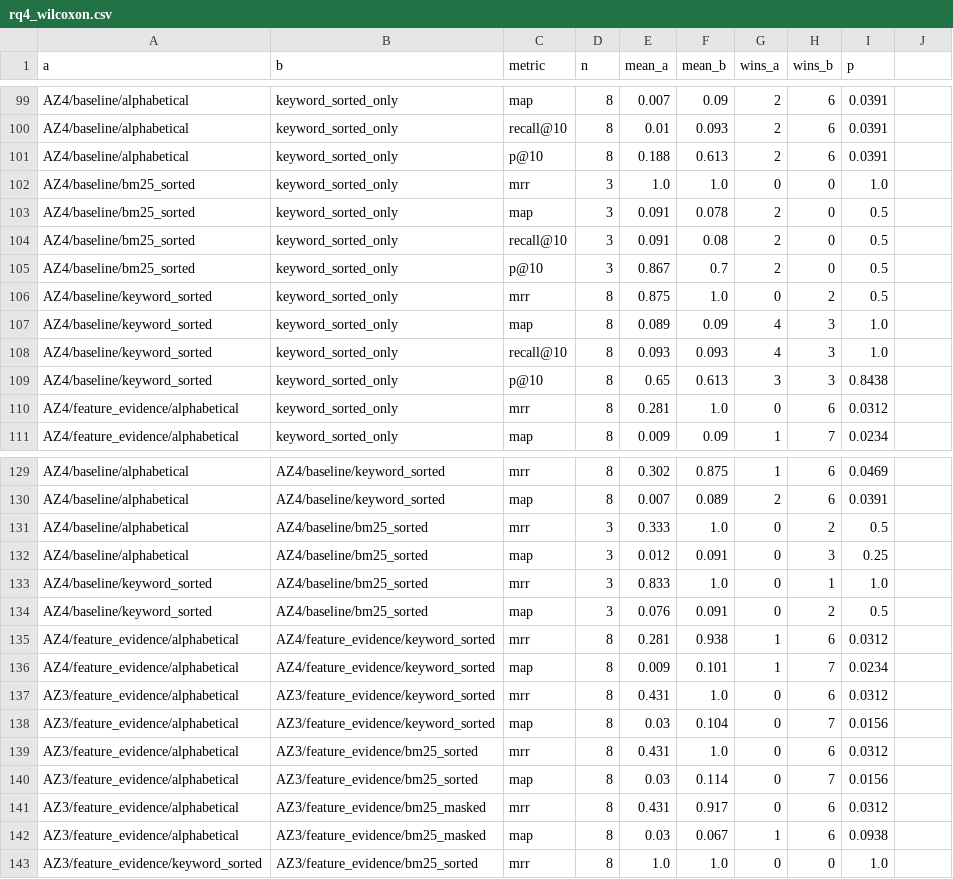
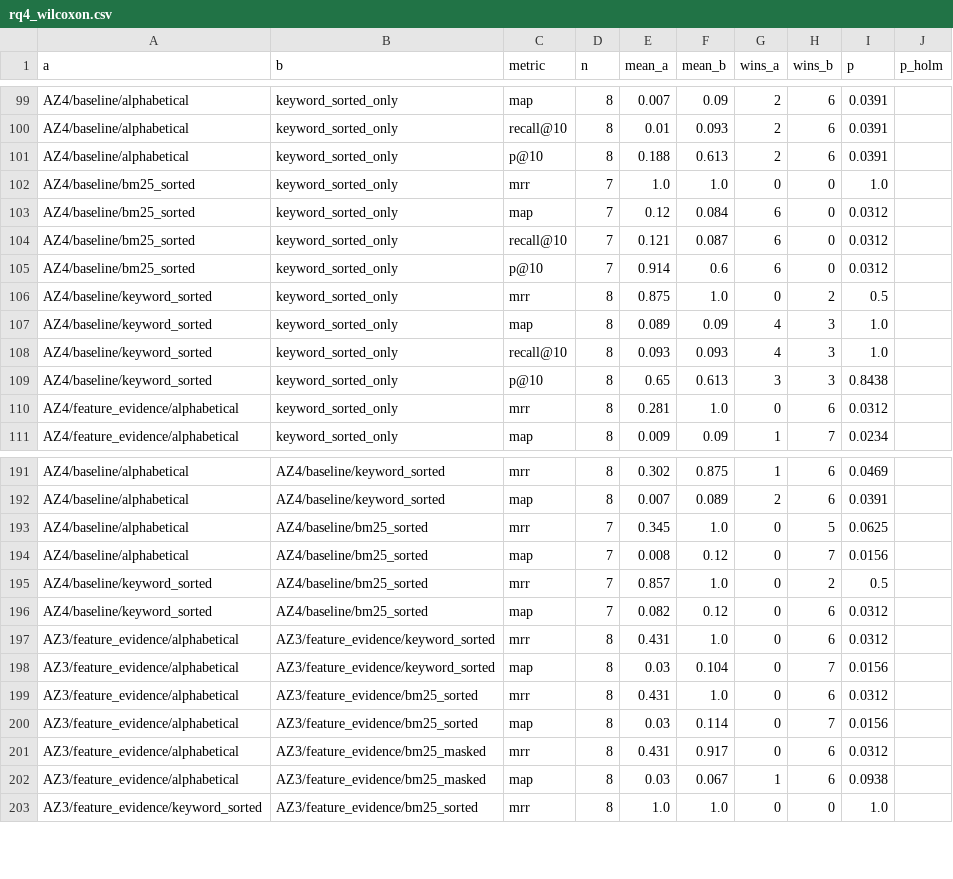
Before and after one commit to tziadi/StaLLM, a CSV file: output/paper_results/stats/rq4_wilcoxon.csv, drawn as a sheet; only a part is shown, gaps mark what is left out; the diff covers the shown part only.

```diff
--- a/output/paper_results/stats/rq4_wilcoxon.csv
+++ b/output/paper_results/stats/rq4_wilcoxon.csv
@@ -1 +1 @@
-a,b,metric,n,mean_a,mean_b,wins_a,wins_b,p
+a,b,metric,n,mean_a,mean_b,wins_a,wins_b,p,p_holm
@@ -102,4 +102,4 @@ AZ4/baseline/alphabetical,keyword_sorted_only,p@10,8,0.188,0.613,2,6,0.0391
-AZ4/baseline/bm25_sorted,keyword_sorted_only,mrr,3,1.0,1.0,0,0,1.0
-AZ4/baseline/bm25_sorted,keyword_sorted_only,map,3,0.091,0.078,2,0,0.5
-AZ4/baseline/bm25_sorted,keyword_sorted_only,recall@10,3,0.091,0.08,2,0,0.5
-AZ4/baseline/bm25_sorted,keyword_sorted_only,p@10,3,0.867,0.7,2,0,0.5
+AZ4/baseline/bm25_sorted,keyword_sorted_only,mrr,7,1.0,1.0,0,0,1.0,
+AZ4/baseline/bm25_sorted,keyword_sorted_only,map,7,0.12,0.084,6,0,0.0312,
+AZ4/baseline/bm25_sorted,keyword_sorted_only,recall@10,7,0.121,0.087,6,0,0.0312,
+AZ4/baseline/bm25_sorted,keyword_sorted_only,p@10,7,0.914,0.6,6,0,0.0312,
@@ -131,6 +193,4 @@ AZ4/baseline/alphabetical,AZ4/baseline/keyword_sorted,map,8,0.007,0.089,2,6,0.03
-AZ4/baseline/alphabetical,AZ4/baseline/bm25_sorted,mrr,3,0.333,1.0,0,2,0.5
-AZ4/baseline/alphabetical,AZ4/baseline/bm25_sorted,map,3,0.012,0.091,0,3,0.25
-AZ4/baseline/keyword_sorted,AZ4/baseline/bm25_sorted,mrr,3,0.833,1.0,0,1,1.0
-AZ4/baseline/keyword_sorted,AZ4/baseline/bm25_sorted,map,3,0.076,0.091,0,2,0.5
-AZ4/feature_evidence/alphabetical,AZ4/feature_evidence/keyword_sorted,mrr,8,0.281,0.938,1,6,0.0312
-AZ4/feature_evidence/alphabetical,AZ4/feature_evidence/keyword_sorted,map,8,0.009,0.101,1,7,0.0234
+AZ4/baseline/alphabetical,AZ4/baseline/bm25_sorted,mrr,7,0.345,1.0,0,5,0.0625,
+AZ4/baseline/alphabetical,AZ4/baseline/bm25_sorted,map,7,0.008,0.12,0,7,0.0156,
+AZ4/baseline/keyword_sorted,AZ4/baseline/bm25_sorted,mrr,7,0.857,1.0,0,2,0.5,
+AZ4/baseline/keyword_sorted,AZ4/baseline/bm25_sorted,map,7,0.082,0.12,0,6,0.0312,
```
Also changed, not shown: 60 moved rows and 14 edited cells elsewhere in this file, output/paper_results/stats/rq12_rerun.csv, output/paper_results/stats/rq4_conditions.csv, 9 other files.
